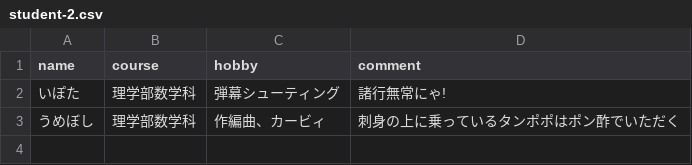
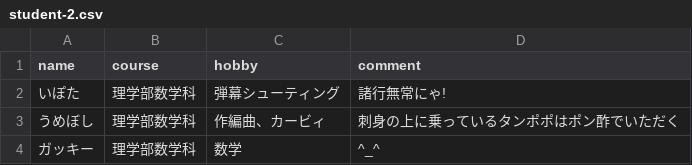
Before and after one commit to ocumcr/mcr-homepage, a CSV file: memberdata/student-2.csv, drawn as a sheet.

Commit message:
gakki-

```diff
--- a/memberdata/student-2.csv
+++ b/memberdata/student-2.csv
@@ -3 +3,2 @@ name,course,hobby,comment
 うめぼし,理学部数学科,作編曲、カービィ,刺身の上に乗っているタンポポはポン酢でいただく
+ガッキー,理学部数学科,数学,^_^
```
